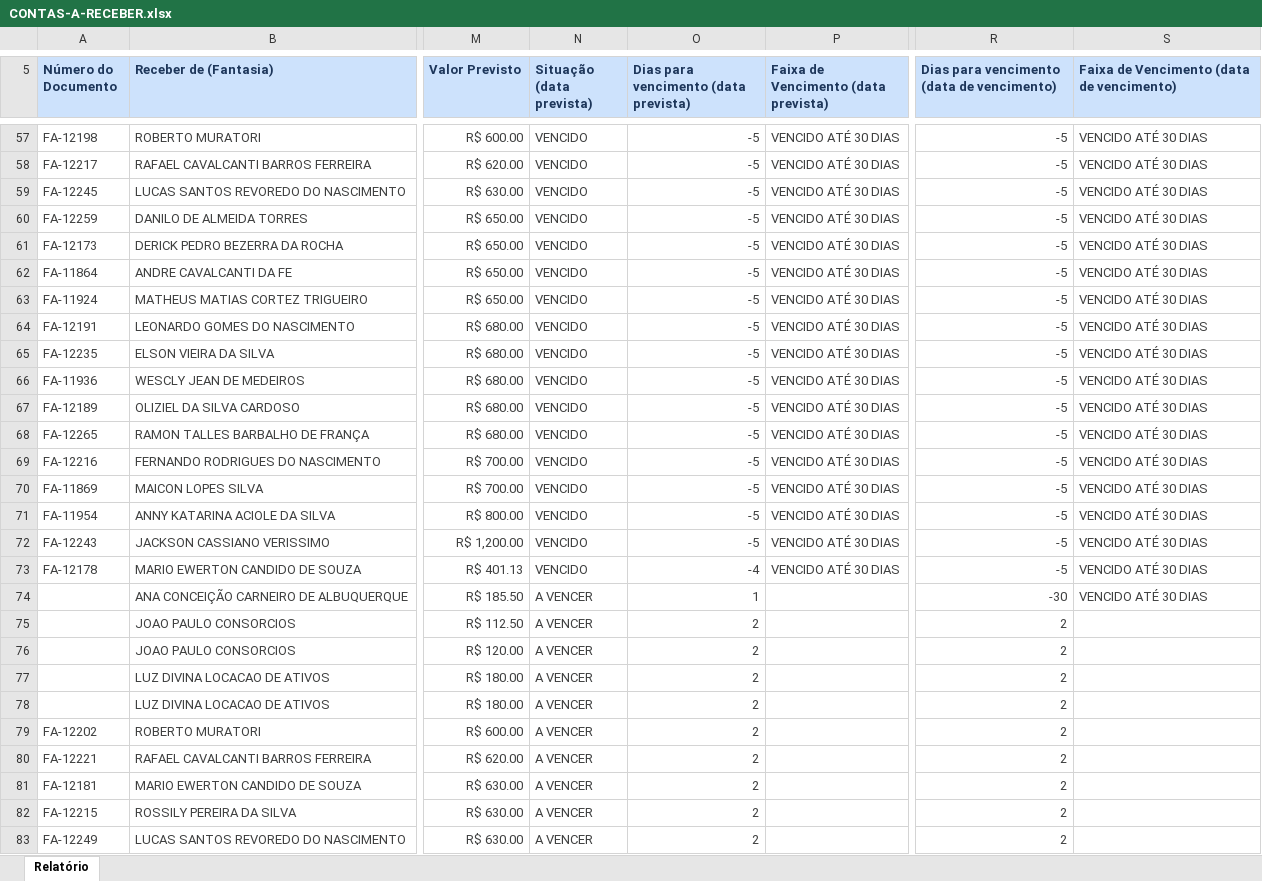
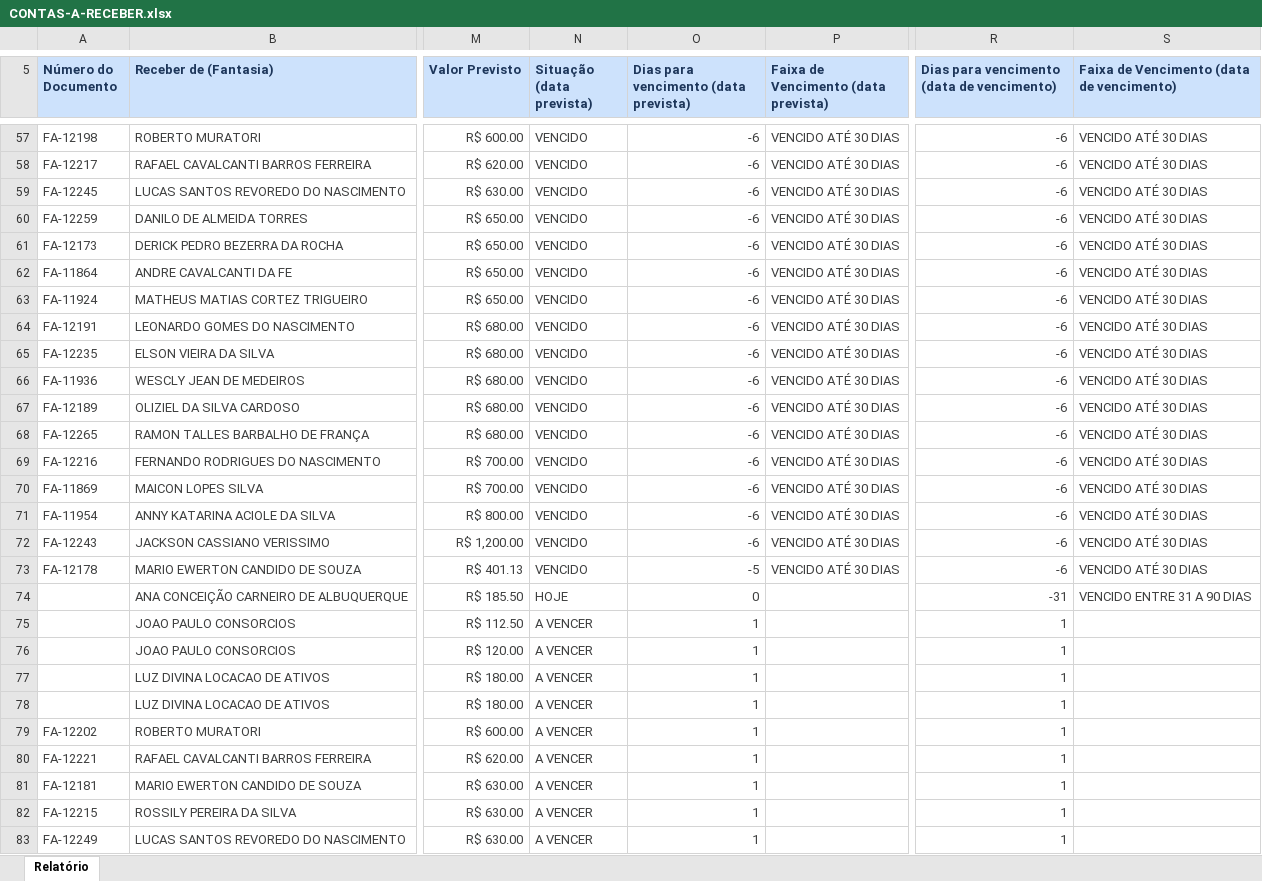
Before and after one commit to grupoativuz/Dashboard-Ativuz, an Excel workbook: planilhas/CONTAS-A-RECEBER.xlsx, sheet Relatório, drawn as a sheet; only a part is shown, gaps mark what is left out; values as stored, in another font and other column widths than the file's, no borders; the diff covers the shown part only; the diff names each change by its address in the sheet, - before the commit and + after, or states it on an @@ line.

```diff
--- a/planilhas/CONTAS-A-RECEBER.xlsx (sheet Relatório)
+++ b/planilhas/CONTAS-A-RECEBER.xlsx (sheet Relatório)
-O57:O72: -5
+O57:O72: -6
-R57:R73: -5
+R57:R73: -6
-O73: -4
+O73: -5
-N74 (Situação (data prevista)): A VENCER
+N74 (Situação (data prevista)): HOJE
-O74: 1
+O74: 0
-R74: -30
+R74: -31
-S74: VENCIDO ATÉ 30 DIAS
+S74: VENCIDO ENTRE 31 A 90 DIAS
-O75:O83: 2
+O75:O83: 1
-R75:R83: 2
+R75:R83: 1
```
Also changed, not shown: 149 edited cells elsewhere in this sheet.
